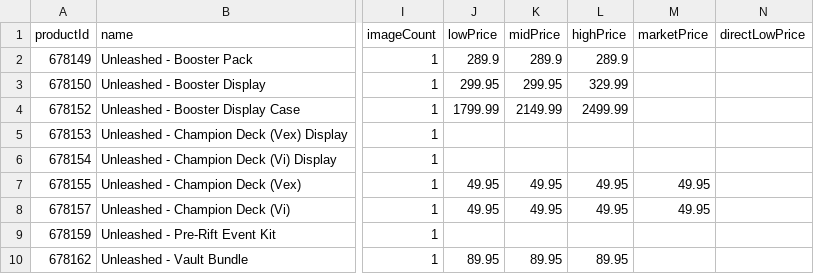
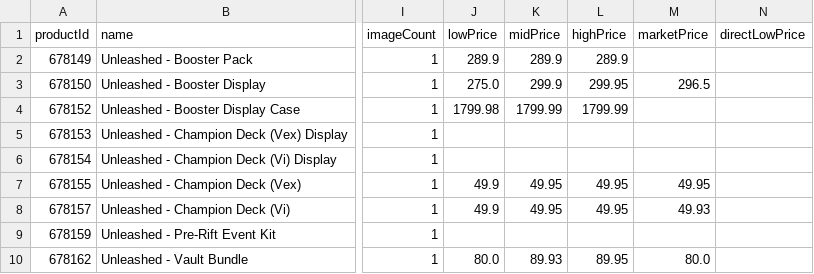
Before and after one commit to Max-Escaler/riftrades, a CSV file: public/price-guide/set_1.csv, drawn as a sheet; only a part is shown, gaps mark what is left out; the diff names each change by its address in the sheet, - before the commit and + after, or states it on an @@ line.

```diff
--- a/public/price-guide/set_1.csv
+++ b/public/price-guide/set_1.csv
-J3 (lowPrice): 299.95
+J3 (lowPrice): 275.0
-K3 (midPrice): 299.95
+K3 (midPrice): 299.9
-L3 (highPrice): 329.99
+L3 (highPrice): 299.95
-M3 (marketPrice): (empty)
+M3 (marketPrice): 296.5
-J4 (lowPrice): 1799.99
+J4 (lowPrice): 1799.98
-K4 (midPrice): 2149.99
+K4 (midPrice): 1799.99
-L4 (highPrice): 2499.99
+L4 (highPrice): 1799.99
-J7:J8 (lowPrice): 49.95
+J7:J8 (lowPrice): 49.9
-M8 (marketPrice): 49.95
+M8 (marketPrice): 49.93
-J10 (lowPrice): 89.95
+J10 (lowPrice): 80.0
-K10 (midPrice): 89.95
+K10 (midPrice): 89.93
-M10 (marketPrice): (empty)
+M10 (marketPrice): 80.0
```
Also changed, not shown: public/price-guide/set_2.csv, public/price-guide/set_3.csv, 8 other files.
